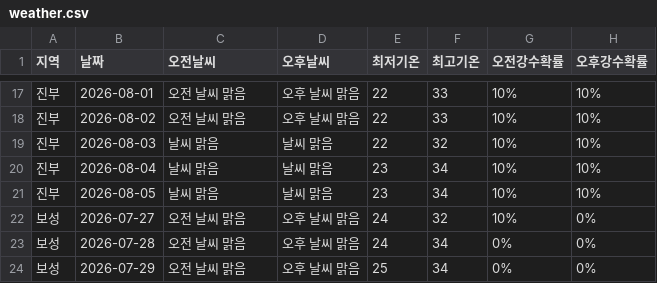
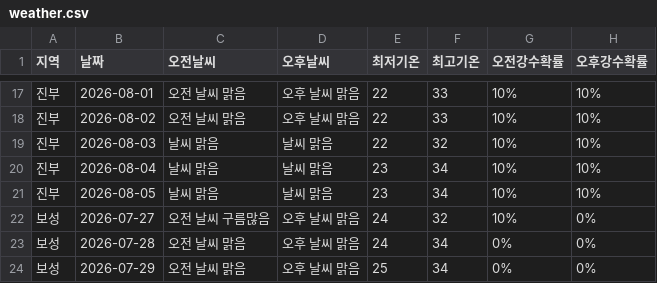
Before and after one commit to wngml7055/potato-times, a CSV file: data/weather.csv, drawn as a sheet; only a part is shown, gaps mark what is left out.

```diff
--- a/data/weather.csv
+++ b/data/weather.csv
@@ -21,3 +21,3 @@
 진부,2026-08-05,날씨 맑음,날씨 맑음,23,34,10%,10%
-보성,2026-07-27,오전 날씨 맑음,오후 날씨 맑음,24,32,10%,0%
+보성,2026-07-27,오전 날씨 구름많음,오후 날씨 맑음,24,32,10%,0%
 보성,2026-07-28,오전 날씨 맑음,오후 날씨 맑음,24,34,0%,0%
```
